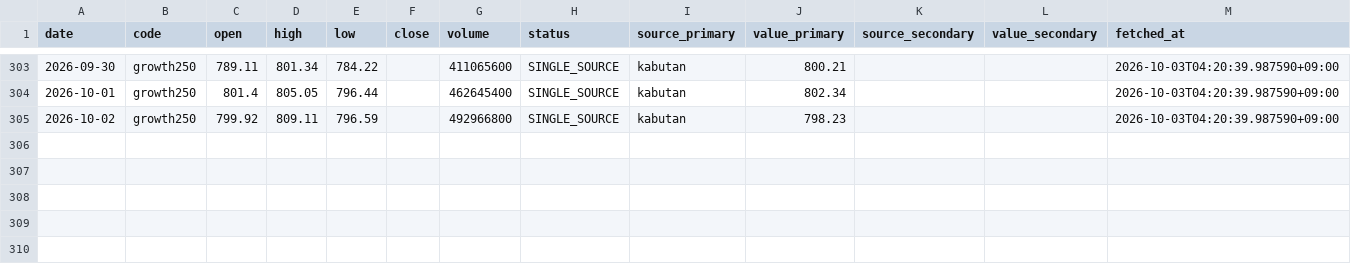
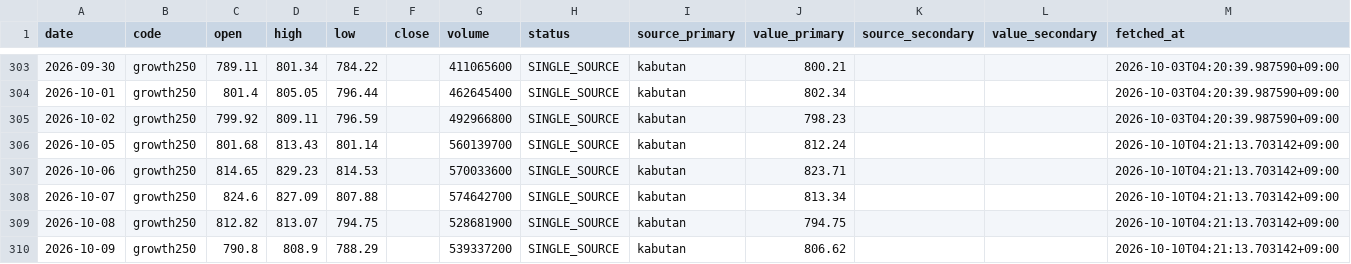
Before and after one commit to scioltoharumi/kabu-ledger, a CSV file: data/indices/growth250.csv, drawn as a sheet; only a part is shown, gaps mark what is left out.

```diff
--- a/data/indices/growth250.csv
+++ b/data/indices/growth250.csv
@@ -305 +305,6 @@ date,code,open,high,low,close,volume,status,source_primary,value_primary,source_
 2026-10-02,growth250,799.92,809.11,796.59,,492966800,SINGLE_SOURCE,kabutan,798.23,,,2026-10-03T04:20:39.987590+09:00
+2026-10-05,growth250,801.68,813.43,801.14,,560139700,SINGLE_SOURCE,kabutan,812.24,,,2026-10-10T04:21:13.703142+09:00
+2026-10-06,growth250,814.65,829.23,814.53,,570033600,SINGLE_SOURCE,kabutan,823.71,,,2026-10-10T04:21:13.703142+09:00
+2026-10-07,growth250,824.6,827.09,807.88,,574642700,SINGLE_SOURCE,kabutan,813.34,,,2026-10-10T04:21:13.703142+09:00
+2026-10-08,growth250,812.82,813.07,794.75,,528681900,SINGLE_SOURCE,kabutan,794.75,,,2026-10-10T04:21:13.703142+09:00
+2026-10-09,growth250,790.8,808.9,788.29,,539337200,SINGLE_SOURCE,kabutan,806.62,,,2026-10-10T04:21:13.703142+09:00
```
Also changed, not shown: data/fundamentals/5243.csv, data/indices/topix.csv, 26 other files.
